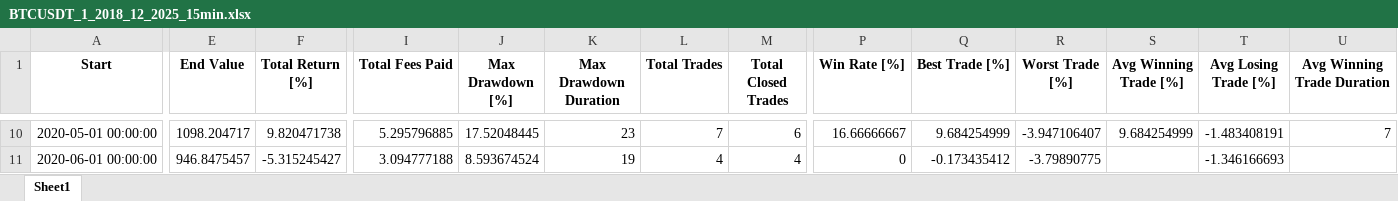
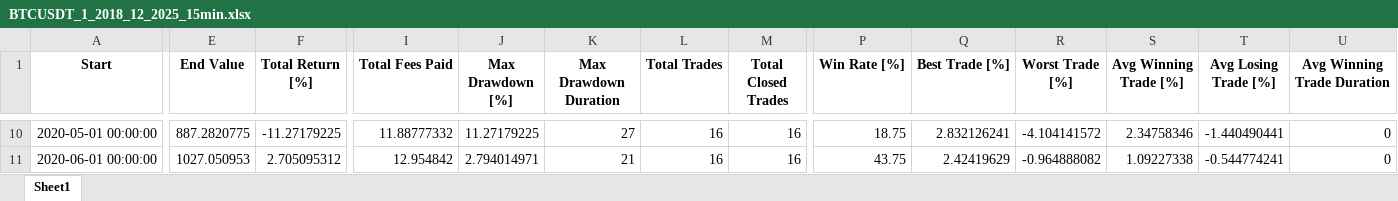
Before and after one commit to madrijkaard/rkd-backtest-core, an Excel workbook: backtest_results/BTCUSDT_1_2018_12_2025_15min.xlsx, sheet Sheet1, drawn as a sheet; only a part is shown, gaps mark what is left out; values as stored, in another font and other column widths than the file's, no borders; the diff covers the shown part only; the diff names each change by its address in the sheet, - before the commit and + after, or states it on an @@ line.

```diff
--- a/backtest_results/BTCUSDT_1_2018_12_2025_15min.xlsx (sheet Sheet1)
+++ b/backtest_results/BTCUSDT_1_2018_12_2025_15min.xlsx (sheet Sheet1)
-E10 (End Value): 1098.204717
+E10 (End Value): 887.2820775
-F10 (Total Return [%]): 9.820471738
+F10 (Total Return [%]): -11.27179225
-I10 (Total Fees Paid): 5.295796885
+I10 (Total Fees Paid): 11.88777332
-J10 (Max Drawdown [%]): 17.52048445
+J10 (Max Drawdown [%]): 11.27179225
-K10 (Max Drawdown Duration): 23
+K10 (Max Drawdown Duration): 27
-L10 (Total Trades): 7
+L10 (Total Trades): 16
-M10 (Total Closed Trades): 6
+M10 (Total Closed Trades): 16
-P10 (Win Rate [%]): 16.66666667
+P10 (Win Rate [%]): 18.75
-Q10 (Best Trade [%]): 9.684254999
+Q10 (Best Trade [%]): 2.832126241
-R10 (Worst Trade [%]): -3.947106407
+R10 (Worst Trade [%]): -4.104141572
-S10 (Avg Winning Trade [%]): 9.684254999
+S10 (Avg Winning Trade [%]): 2.34758346
-T10 (Avg Losing Trade [%]): -1.483408191
+T10 (Avg Losing Trade [%]): -1.440490441
-U10 (Avg Winning Trade Duration): 7
+U10 (Avg Winning Trade Duration): 0
-E11 (End Value): 946.8475457
+E11 (End Value): 1027.050953
-F11 (Total Return [%]): -5.315245427
+F11 (Total Return [%]): 2.705095312
-I11 (Total Fees Paid): 3.094777188
+I11 (Total Fees Paid): 12.954842
-J11 (Max Drawdown [%]): 8.593674524
+J11 (Max Drawdown [%]): 2.794014971
-K11 (Max Drawdown Duration): 19
+K11 (Max Drawdown Duration): 21
-L11 (Total Trades): 4
+L11 (Total Trades): 16
-M11 (Total Closed Trades): 4
+M11 (Total Closed Trades): 16
-P11 (Win Rate [%]): 0
+P11 (Win Rate [%]): 43.75
-Q11 (Best Trade [%]): -0.173435412
+Q11 (Best Trade [%]): 2.42419629
-R11 (Worst Trade [%]): -3.79890775
+R11 (Worst Trade [%]): -0.964888082
-S11 (Avg Winning Trade [%]): (empty)
+S11 (Avg Winning Trade [%]): 1.09227338
-T11 (Avg Losing Trade [%]): -1.346166693
+T11 (Avg Losing Trade [%]): -0.544774241
-U11 (Avg Winning Trade Duration): (empty)
+U11 (Avg Winning Trade Duration): 0
```
Also changed, not shown: 1543 edited cells elsewhere in this sheet, 3 other files.
